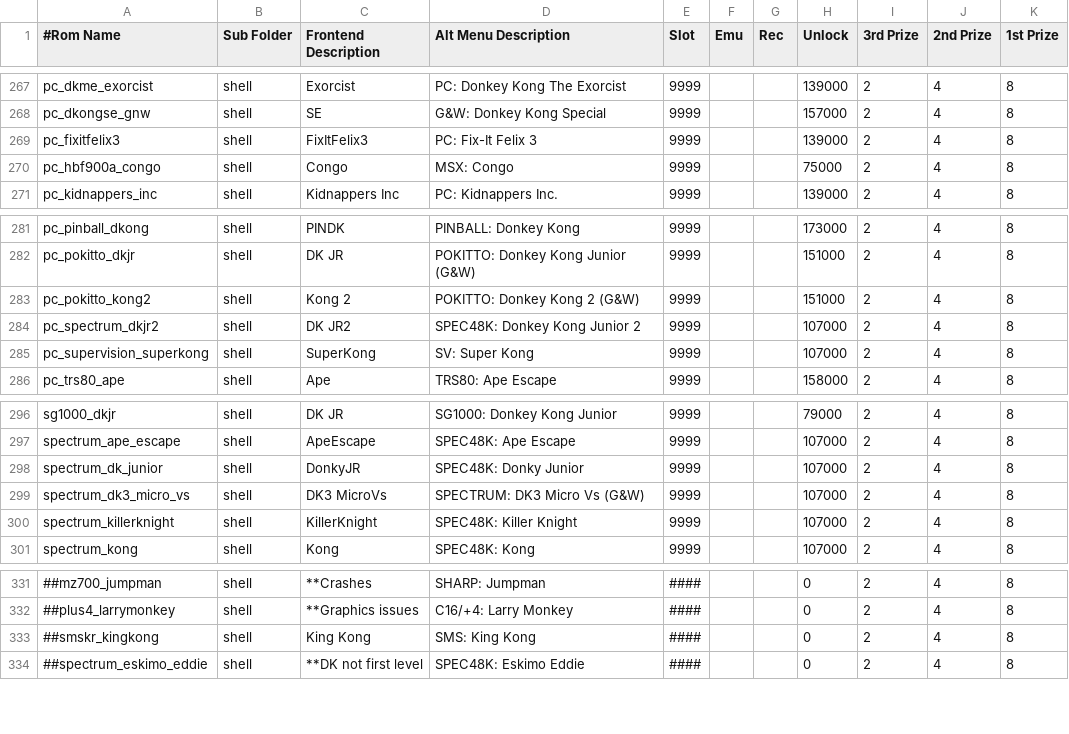
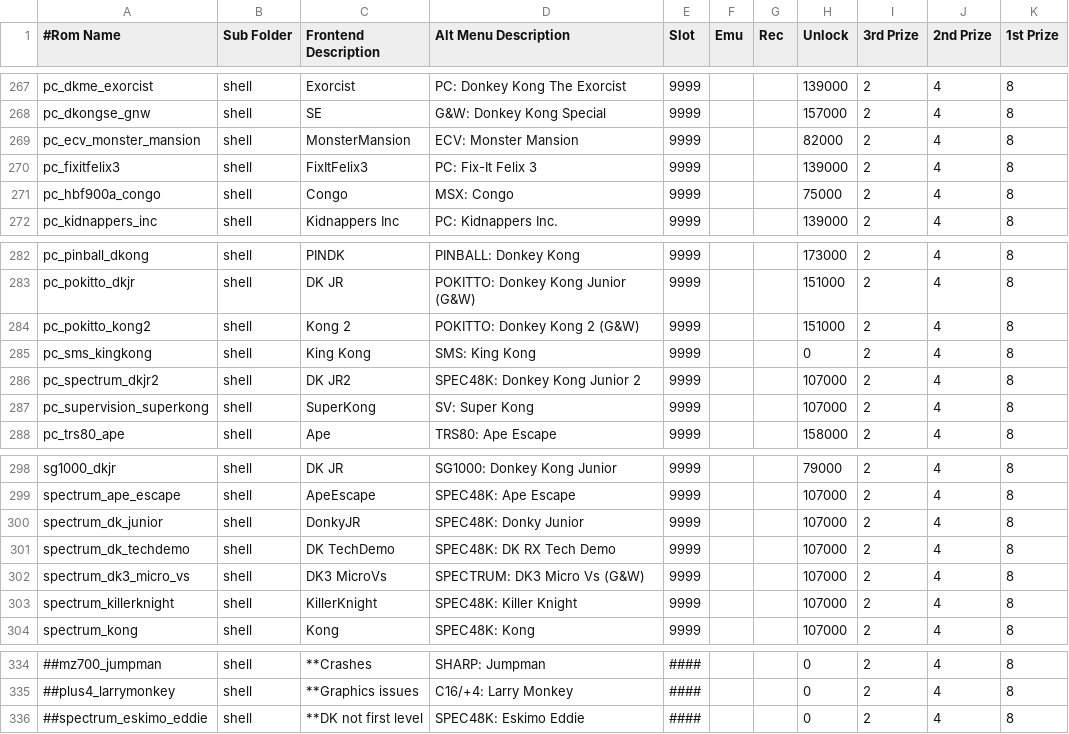
Before and after one commit to 10yard/dkafe, a CSV file: romlist_addon.csv, drawn as a sheet; only a part is shown, gaps mark what is left out; removed rows and columns are numbered as before the commit, all else as after; the diff names each change by its address in the sheet, - before the commit and + after, or states it on an @@ line.

Commit message:
Added support for Epoch Cassette Vision - Monster Mansion Added support for Spectrum Donkey Kong RX Tech. Demo by happycodingzx Added support for SMS King Kong Quicker menu scrolling

```diff
--- a/romlist_addon.csv
+++ b/romlist_addon.csv
+row 269: pc_ecv_monster_mansion | shell | MonsterMansion | ECV: Monster Mansion | 9999 |  |  | 82000 | 2 | 4 | 8
+row 285: pc_sms_kingkong | shell | King Kong | SMS: King Kong | 9999 |  |  | 0 | 2 | 4 | 8
+row 301: spectrum_dk_techdemo | shell | DK TechDemo | SPEC48K: DK RX Tech Demo | 9999 |  |  | 107000 | 2 | 4 | 8
-row 333: ##smskr_kingkong | shell | King Kong | SMS: King Kong | #### |  |  | 0 | 2 | 4 | 8
```
Also changed, not shown: 6 other files.
